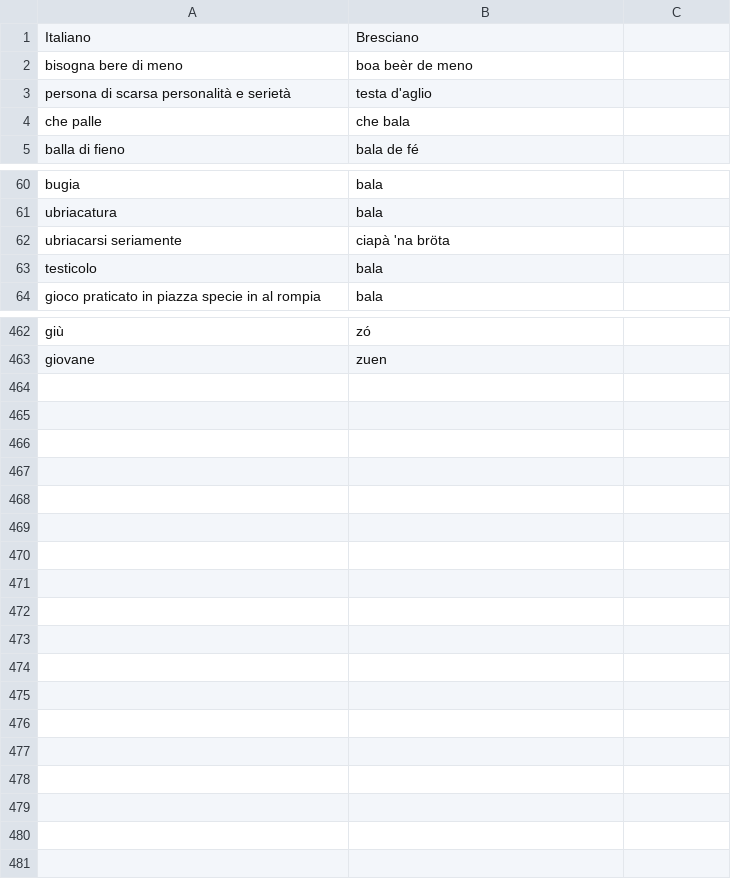
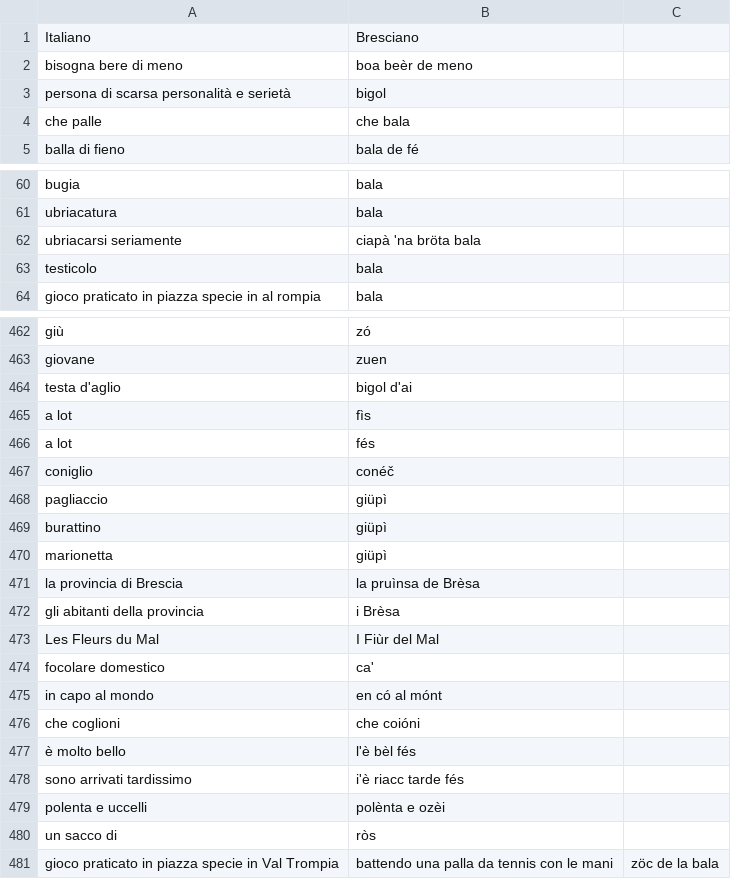
Before and after one commit to albonec/traduttore-dialetto, a CSV file: dict.csv, drawn as a sheet; only a part is shown, gaps mark what is left out.

Commit message:
new gemini'd dictionary

```diff
--- a/dict.csv
+++ b/dict.csv
@@ -2,3 +2,3 @@ Italiano,Bresciano
 bisogna bere di meno,boa beèr de meno
-persona di scarsa personalità e serietà,testa d'aglio
+persona di scarsa personalità e serietà,bigol
 che palle,che bala
@@ -61,3 +61,3 @@ bugia,bala
 ubriacatura,bala
-ubriacarsi seriamente,ciapà 'na bröta
+ubriacarsi seriamente,ciapà 'na bröta bala
 testicolo,bala
@@ -463 +463,19 @@ giù,zó
 giovane,zuen
+testa d'aglio,bigol d'ai
+a lot,fìs
+a lot,fés
+coniglio,conéč
+pagliaccio,giüpì
+burattino,giüpì
+marionetta,giüpì
+la provincia di Brescia,la pruìnsa de Brèsa
+gli abitanti della provincia,i Brèsa
+Les Fleurs du Mal,I Fiùr del Mal
+focolare domestico,ca'
+in capo al mondo,en có al mónt
+che coglioni,che coióni
+è molto bello,l'è bèl fés
+sono arrivati tardissimo,i'è riacc tarde fés
+polenta e uccelli,polènta e ozèi
+un sacco di,ròs
+gioco praticato in piazza specie in Val Trompia, battendo una palla da tennis con le mani,zöc de la bala
```
